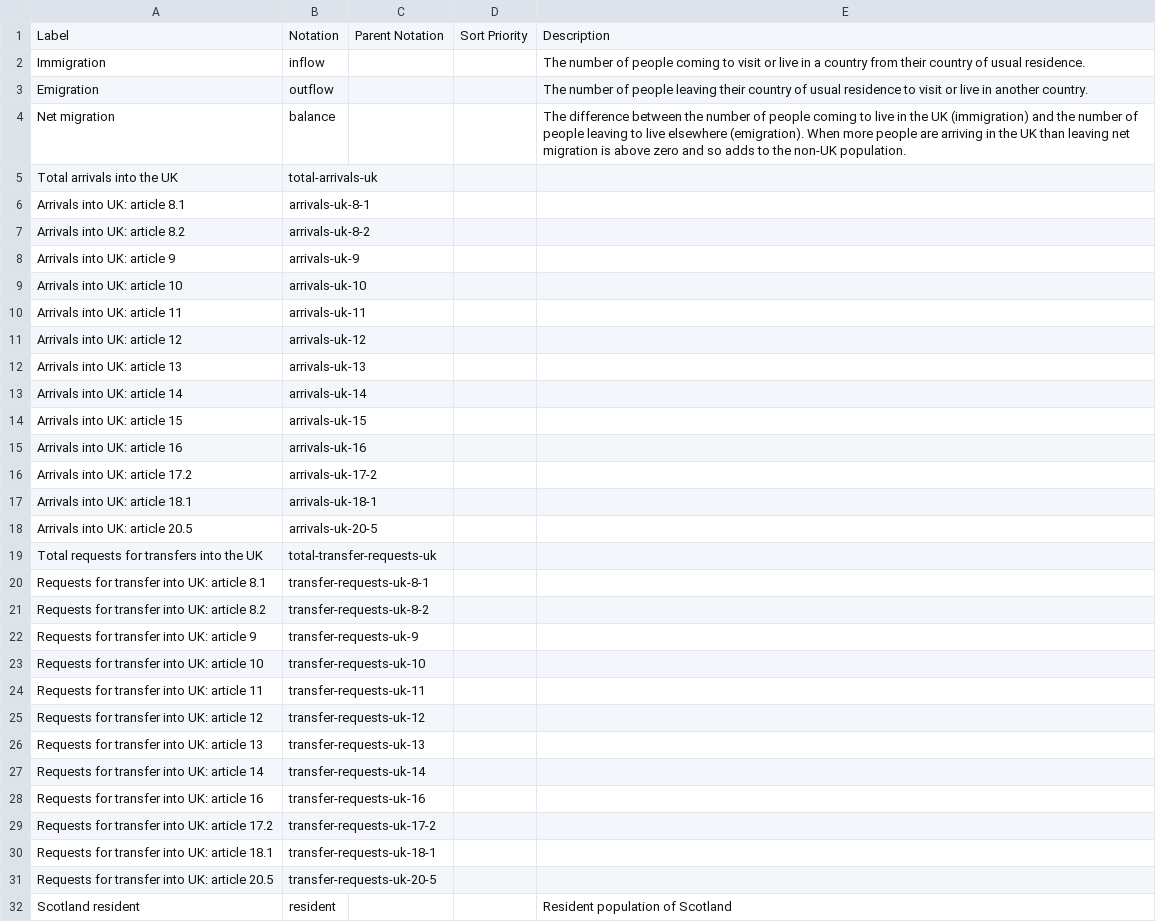
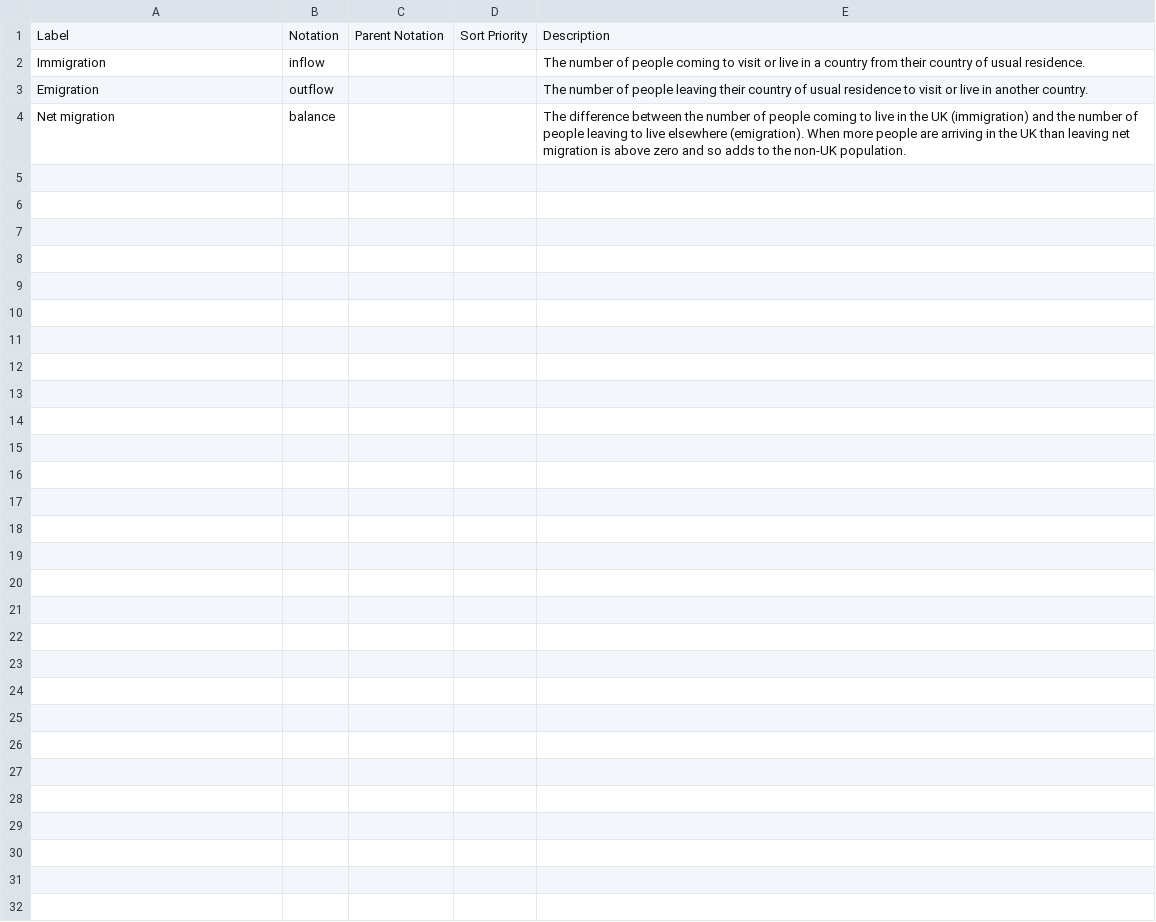
Before and after one commit to GSS-Cogs/ref_migration, a CSV file: codelists/migration-directions.csv, drawn as a sheet.

```diff
--- a/codelists/migration-directions.csv
+++ b/codelists/migration-directions.csv
@@ -4,29 +4 @@ Emigration,outflow,,,The number of people leaving their country of usual residen
 Net migration,balance,,,The difference between the number of people coming to live in the UK (immigration) and the number of people leaving to live elsewhere (emigration). When more people are arriving in the UK than leaving net migration is above zero and so adds to the non-UK population.
-Total arrivals into the UK,total-arrivals-uk,,,
-Arrivals into UK: article 8.1,arrivals-uk-8-1,,,
-Arrivals into UK: article 8.2,arrivals-uk-8-2,,,
-Arrivals into UK: article 9,arrivals-uk-9,,,
-Arrivals into UK: article 10,arrivals-uk-10,,,
-Arrivals into UK: article 11,arrivals-uk-11,,,
-Arrivals into UK: article 12,arrivals-uk-12,,,
-Arrivals into UK: article 13,arrivals-uk-13,,,
-Arrivals into UK: article 14,arrivals-uk-14,,,
-Arrivals into UK: article 15,arrivals-uk-15,,,
-Arrivals into UK: article 16,arrivals-uk-16,,,
-Arrivals into UK: article 17.2,arrivals-uk-17-2,,,
-Arrivals into UK: article 18.1,arrivals-uk-18-1,,,
-Arrivals into UK: article 20.5,arrivals-uk-20-5,,,
-Total requests for transfers into the UK,total-transfer-requests-uk,,,
-Requests for transfer into UK: article 8.1,transfer-requests-uk-8-1,,,
-Requests for transfer into UK: article 8.2,transfer-requests-uk-8-2,,,
-Requests for transfer into UK: article 9,transfer-requests-uk-9,,,
-Requests for transfer into UK: article 10,transfer-requests-uk-10,,,
-Requests for transfer into UK: article 11,transfer-requests-uk-11,,,
-Requests for transfer into UK: article 12,transfer-requests-uk-12,,,
-Requests for transfer into UK: article 13,transfer-requests-uk-13,,,
-Requests for transfer into UK: article 14,transfer-requests-uk-14,,,
-Requests for transfer into UK: article 16,transfer-requests-uk-16,,,
-Requests for transfer into UK: article 17.2,transfer-requests-uk-17-2,,,
-Requests for transfer into UK: article 18.1,transfer-requests-uk-18-1,,,
-Requests for transfer into UK: article 20.5,transfer-requests-uk-20-5,,,
-Scotland resident,resident,,,Resident population of Scotland
```
Also changed, not shown: columns.csv, components.csv, 6 other files.
